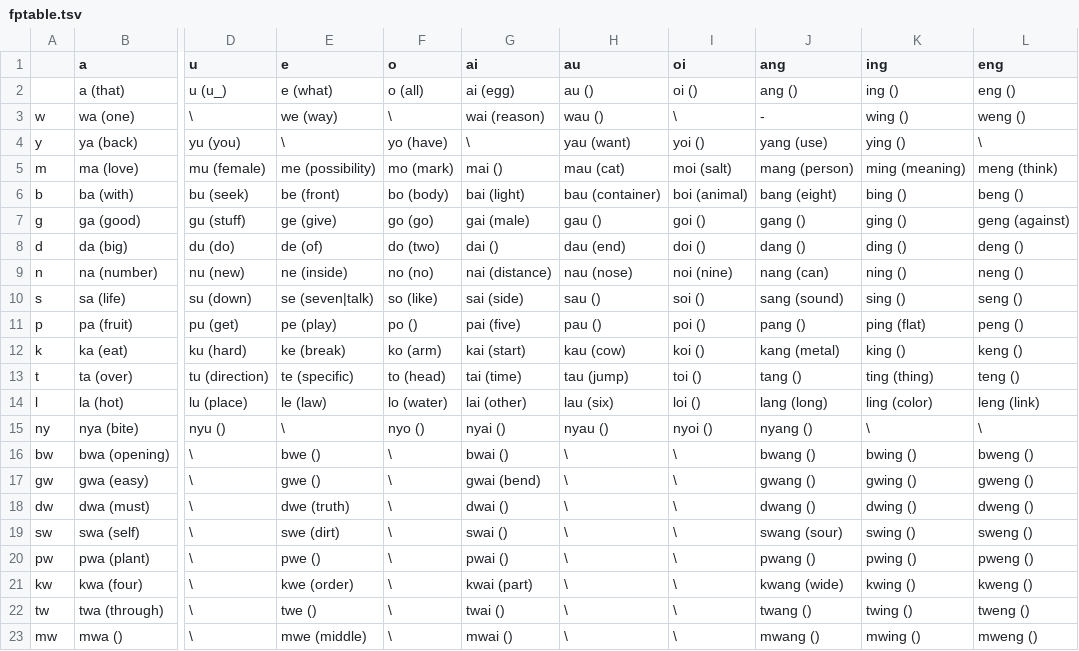
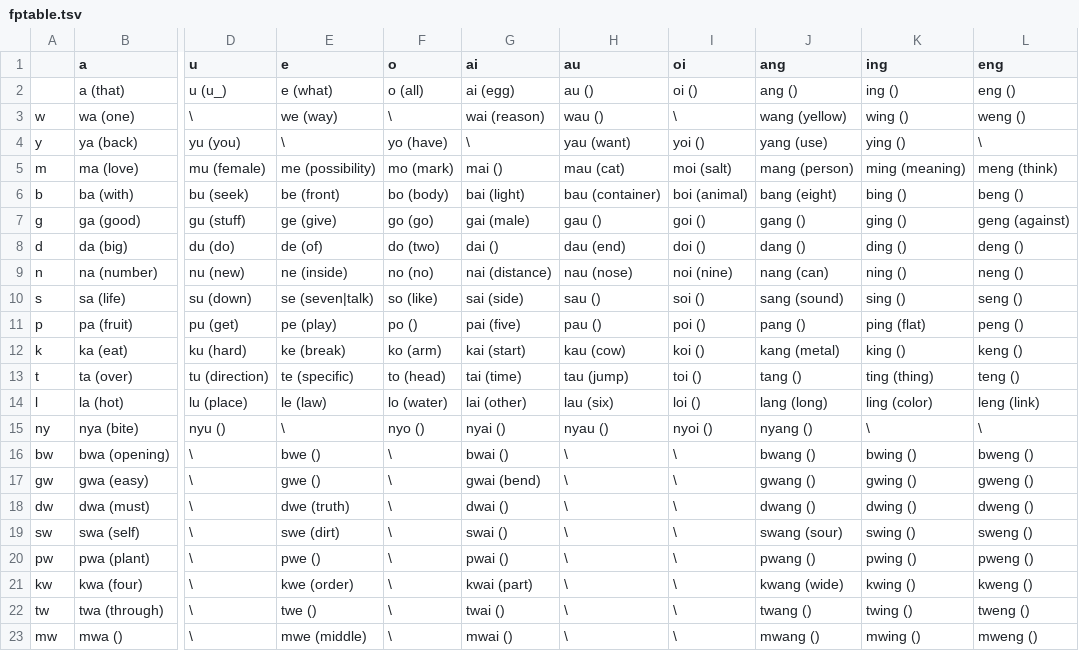
Before and after one commit to icaswell/trevorese, a TSV file: www/fptable.tsv, drawn as a sheet; only a part is shown, gaps mark what is left out; the diff names each change by its address in the sheet, - before the commit and + after, or states it on an @@ line.

```diff
--- a/www/fptable.tsv
+++ b/www/fptable.tsv
-J3 (ang): -
+J3 (ang): wang (yellow)
```
Also changed, not shown: 3 other files.
